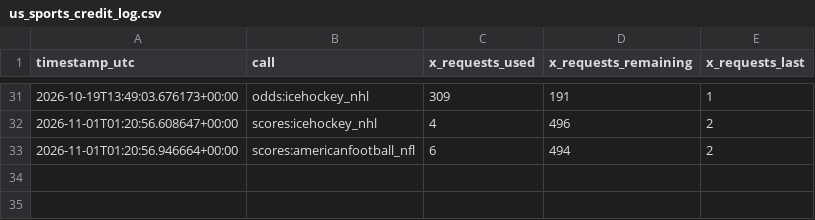
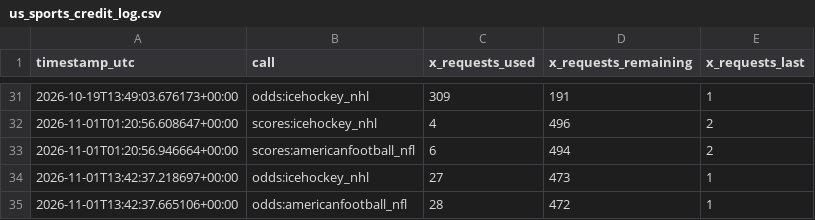
Before and after one commit to frazwil19-gif/prediction-markets-lab, a CSV file: predictions/us_sports_credit_log.csv, drawn as a sheet; only a part is shown, gaps mark what is left out; the diff names each change by its address in the sheet, - before the commit and + after, or states it on an @@ line.

```diff
--- a/predictions/us_sports_credit_log.csv
+++ b/predictions/us_sports_credit_log.csv
+row 34: 2026-11-01T13:42:37.218697+00:00 | odds:icehockey_nhl | 27 | 473 | 1
+row 35: 2026-11-01T13:42:37.665106+00:00 | odds:americanfootball_nfl | 28 | 472 | 1
```
Also changed, not shown: reports/bet_selection_v2_candidates.csv, status/credit_ledger.csv, 30 other files.
